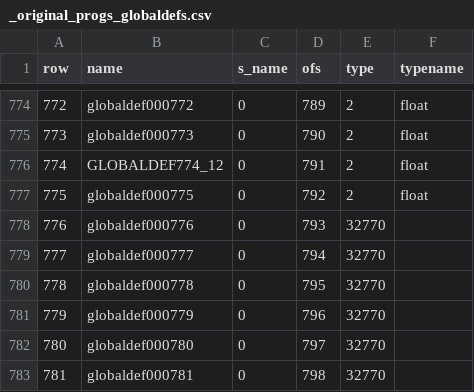
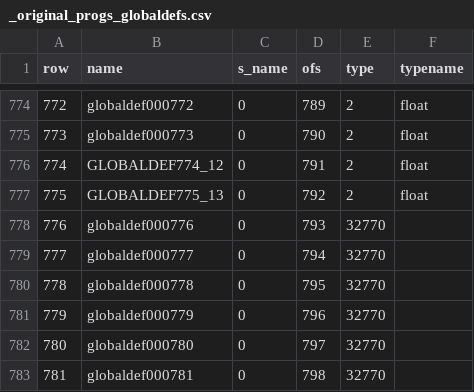
Before and after one commit to nickgovier/DeQCC, a CSV file: obots/_original_progs_globaldefs.csv, drawn as a sheet; only a part is shown, gaps mark what is left out.

Commit message:
Another globaldef

```diff
--- a/obots/_original_progs_globaldefs.csv
+++ b/obots/_original_progs_globaldefs.csv
@@ -776,3 +776,3 @@ row,name,s_name,ofs,type,typename
 774,GLOBALDEF774_12,0,791,2,float
-775,globaldef000775,0,792,2,float
+775,GLOBALDEF775_13,0,792,2,float
 776,globaldef000776,0,793,32770,
```
Also changed, not shown: 14 other files.
